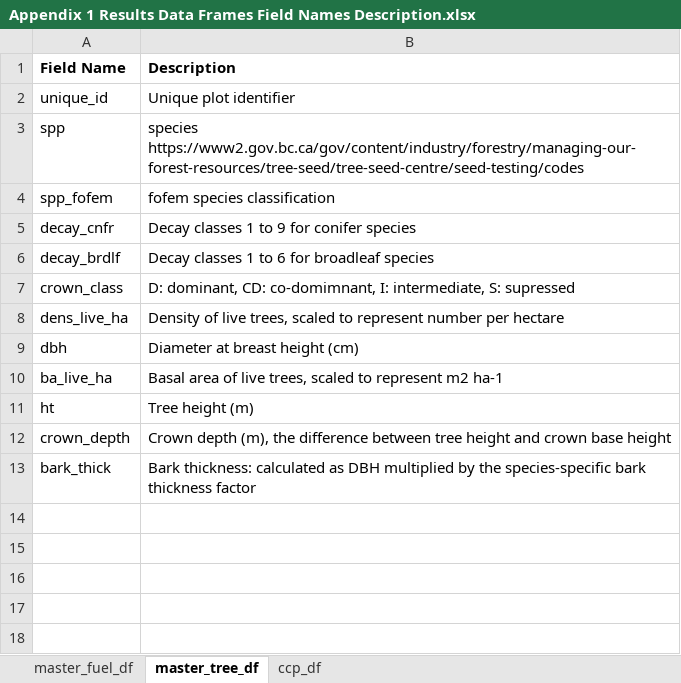
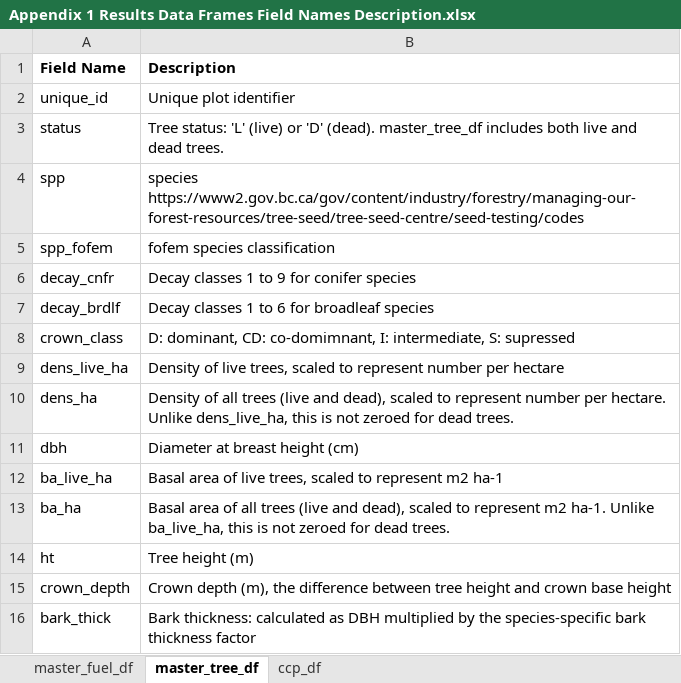
Before and after one commit to gagreene/FuelAnalyst, an Excel workbook: docs/reference/Appendix 1 Results Data Frames Field Names Description.xlsx, sheet master_tree_df, drawn as a sheet; values as stored, in another font and other column widths than the file's, no borders; the diff names each change by its address in the sheet, - before the commit and + after, or states it on an @@ line.

Commit message:
fix: retain dead trees in master_tree_df.csv, filter live-only at FOFEM entry points
master_tree_df.csv previously dropped every dead tree silently via a
tree_dens_live_ha > 0 filter, with no status column to tell live and dead
trees apart even if the filter were removed. trees._gen_master_tree_df()
now retains all trees and adds a 'status' column plus general dens_ha/ba_ha
fields that hold real totals for dead trees (dens_live_ha/ba_live_ha stay
0 for them, as FOFEM/live-stand consumers rely on that).

Dead trees have no crown depth (undefined by _calc_tree_crown_depth()) and
would feed NaN values into FOFEM mortality modelling, so live-only
filtering moves to point-of-use instead: fofem_mortality.process_mortality()
and the renamed fofem_attributes.gen_fofem_gui_app_tree_df() each filter to
(status == 'L') & (dens_live_ha > 0) - the density check preserves the old
filter's other job of excluding malformed-density live rows. A tree CSV
missing 'status' (a legacy pre-this-change export, or a hand-supplied
custom CSV) logs a run-level error via the existing error_handling
conventions and falls back to the old dens_live_ha-only filter rather than
raising.

Also renames the FOFEM-GUI-format output fofem_tree_df.csv to
fofem_gui_app_tree_mortality_df.csv, and the gen_fofem_tree_df flag/function
to gen_fofem_gui_app_tree_df, to make clear this file/flag is for people
importing tree data into the standalone FOFEM GUI application - nothing in
this codebase's own pipeline consumes it. Both are deliberate breaking
changes with no compatibility shims (fuel_analyst is not yet published to
PyPI).

Updates the field-description workbook (docs/reference/Appendix 1 Results
Data Frames Field Names Description.xlsx) with the new master_tree_df
columns.

See development/plans/2026-09-01-master-tree-df-dead-trees-and-fofem-rename.md.

```diff
--- a/docs/reference/Appendix 1 Results Data Frames Field Names Description.xlsx (sheet master_tree_df)
+++ b/docs/reference/Appendix 1 Results Data Frames Field Names Description.xlsx (sheet master_tree_df)
+row 3: status | Tree status: 'L' (live) or 'D' (dead). master_tree_df includes both live and dead trees.
+row 10: dens_ha | Density of all trees (live and dead), scaled to represent number per hectare. Unlike dens_live_ha, this is not zeroed for dead trees.
+row 13: ba_ha | Basal area of all trees (live and dead), scaled to represent m2 ha-1. Unlike ba_live_ha, this is not zeroed for dead trees.
```
Also changed, not shown: sheet master_fuel_df, 12 other files.
